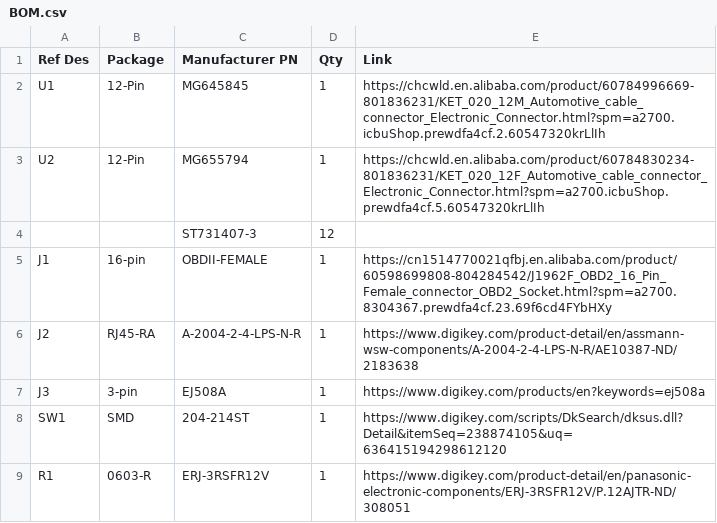
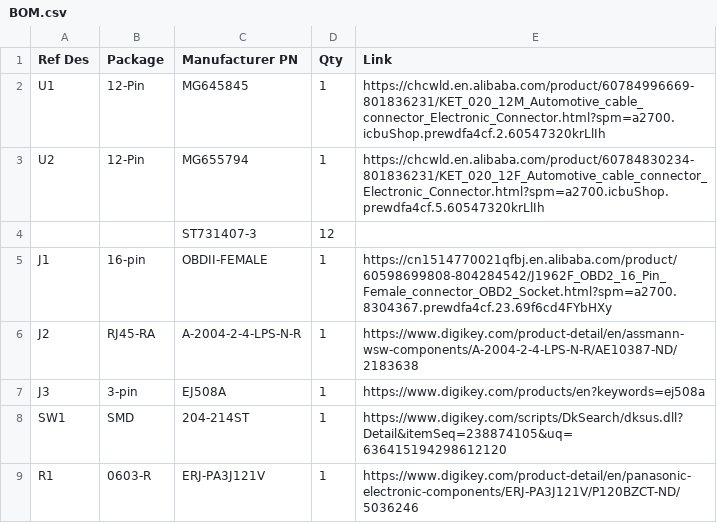
Before and after one commit to commaai/neo, a CSV file: giraffe/hyundai/BOM.csv, drawn as a sheet.

Commit message:
update resistor part with correct one

```diff
--- a/giraffe/hyundai/BOM.csv
+++ b/giraffe/hyundai/BOM.csv
@@ -8,2 +8,2 @@ J3,3-pin,EJ508A,1,https://www.digikey.com/products/en?keywords=ej508a
 SW1,SMD,204-214ST,1,https://www.digikey.com/scripts/DkSearch/dksus.dll?Detail&itemSeq=238874105&uq=636415194298612120
-R1,0603-R,ERJ-3RSFR12V,1,https://www.digikey.com/product-detail/en/panasonic-electronic-components/ERJ-3RSFR12V/P.12AJTR-ND/308051
+R1,0603-R,ERJ-PA3J121V,1,https://www.digikey.com/product-detail/en/panasonic-electronic-components/ERJ-PA3J121V/P120BZCT-ND/5036246
```
